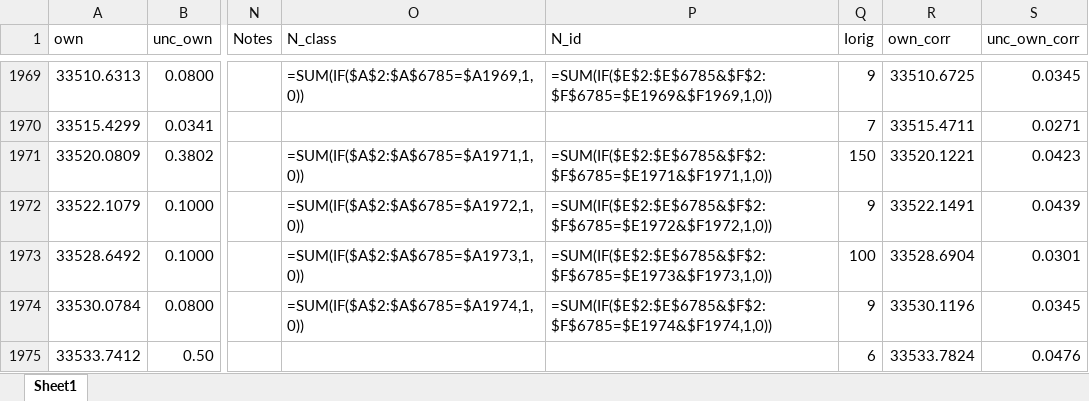
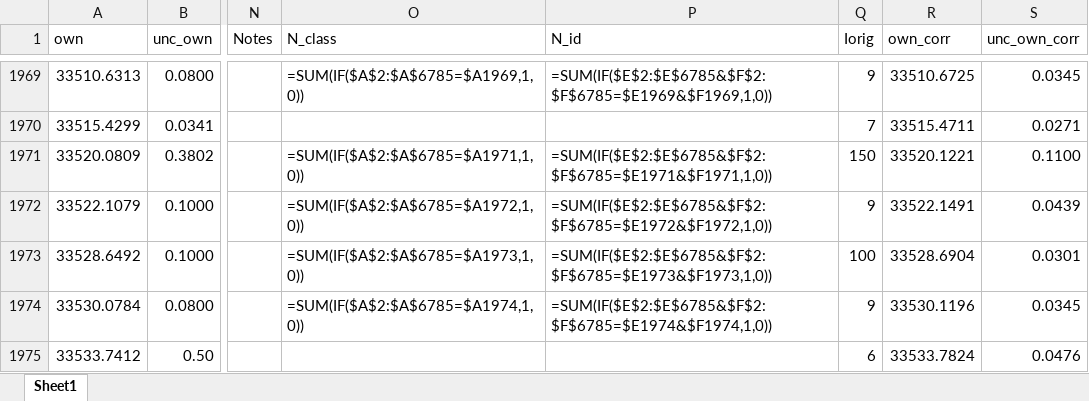
Before and after one commit to yralchen1/TableExtraction, an Excel workbook: LineClass/iter/Pr3_lines_corrected.xlsx, sheet Sheet1, drawn as a sheet; only a part is shown, gaps mark what is left out; values as stored, in another font and other column widths than the file's, no borders; formulas without a stored value are shown as written; the diff names each change by its address in the sheet, - before the commit and + after, or states it on an @@ line.

```diff
--- a/LineClass/iter/Pr3_lines_corrected.xlsx (sheet Sheet1)
+++ b/LineClass/iter/Pr3_lines_corrected.xlsx (sheet Sheet1)
-S1971 (unc_own_corr): 0.0423
+S1971 (unc_own_corr): 0.1100
```
Also changed, not shown: LineClass/final/Pr3_lines_set3.xlsx, LineClass/levels_pub.xlsx, 51 other files.
